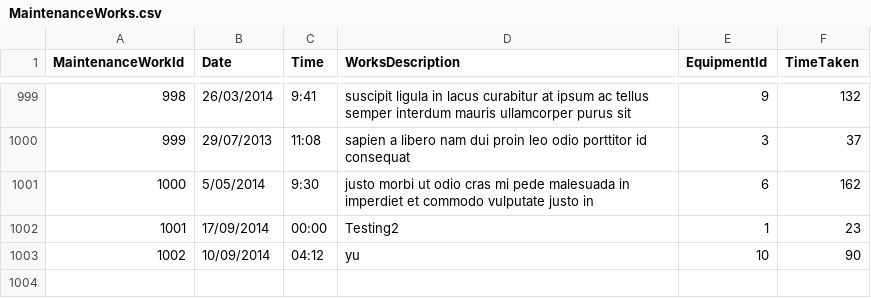
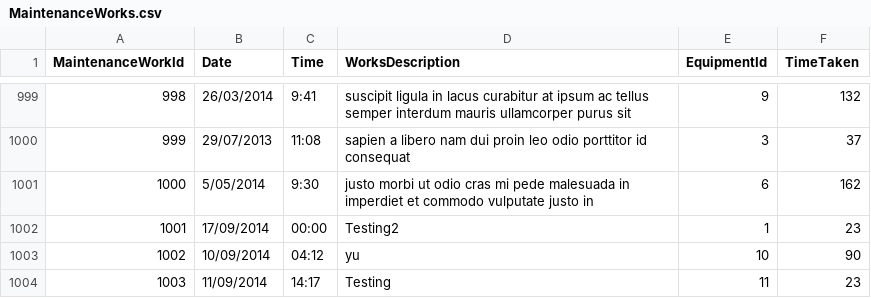
Before and after one commit to umarzahid/ap_assessment_midway, a CSV file: Midway_Assessment/Midway_Assessment/Database/MaintenanceWorks.csv, drawn as a sheet; only a part is shown, gaps mark what is left out.

```diff
--- a/Midway_Assessment/Midway_Assessment/Database/MaintenanceWorks.csv
+++ b/Midway_Assessment/Midway_Assessment/Database/MaintenanceWorks.csv
@@ -1003 +1003,2 @@ MaintenanceWorkId,Date,Time,WorksDescription,EquipmentId,TimeTaken
 1002,10/09/2014,04:12,yu,10,90
+1003,11/09/2014,14:17,Testing,11,23
```
Also changed, not shown: 10 other files.
